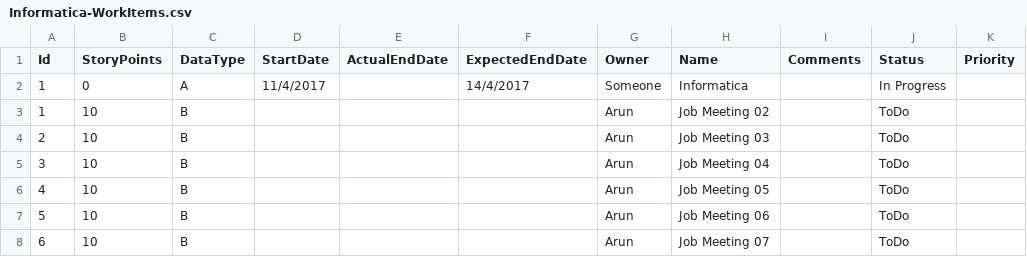
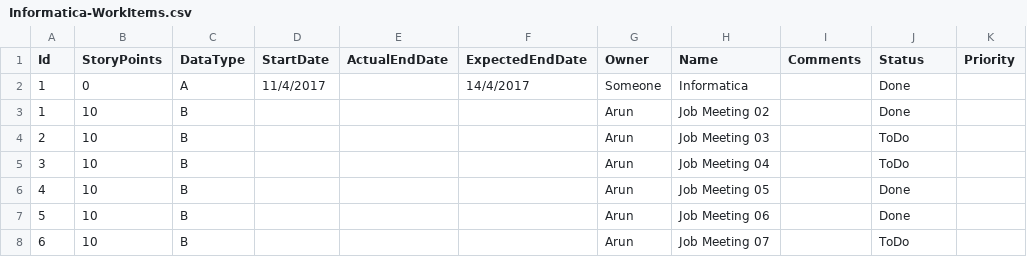
Before and after one commit to a-s-k-u/green-server, a CSV file: One-Offs/PS-Offwired/Data/Team/Informatica-WorkItems.csv, drawn as a sheet; the diff names each change by its address in the sheet, - before the commit and + after, or states it on an @@ line.

```diff
--- a/One-Offs/PS-Offwired/Data/Team/Informatica-WorkItems.csv
+++ b/One-Offs/PS-Offwired/Data/Team/Informatica-WorkItems.csv
-J2 (Status): In Progress
+J2 (Status): Done
-J3 (Status): ToDo
+J3 (Status): Done
-J6:J7 (Status): ToDo
+J6:J7 (Status): Done
```
Also changed, not shown: One-Offs/PS-Offwired/Data/Party/UserIDList.csv, One-Offs/PS-Offwired/Data/Team/BAU-WorkItems.csv, 8 other files.
